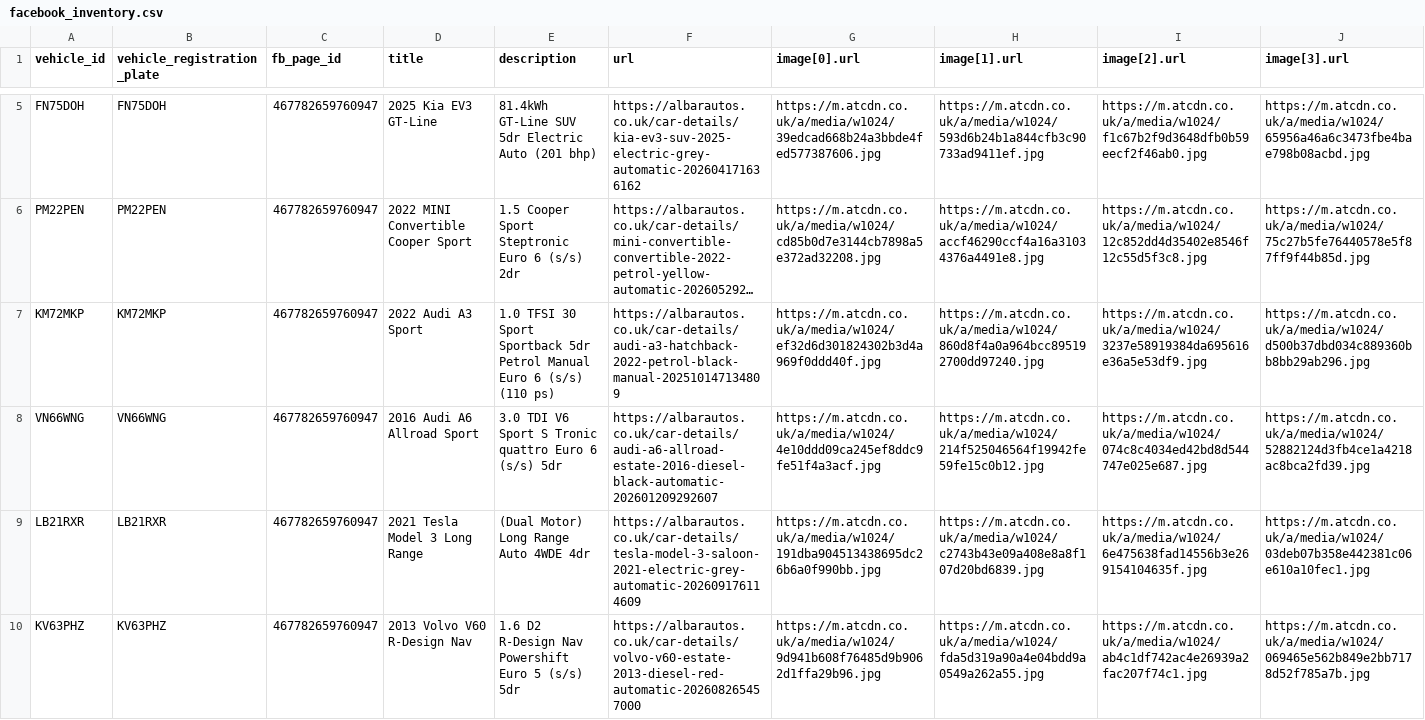
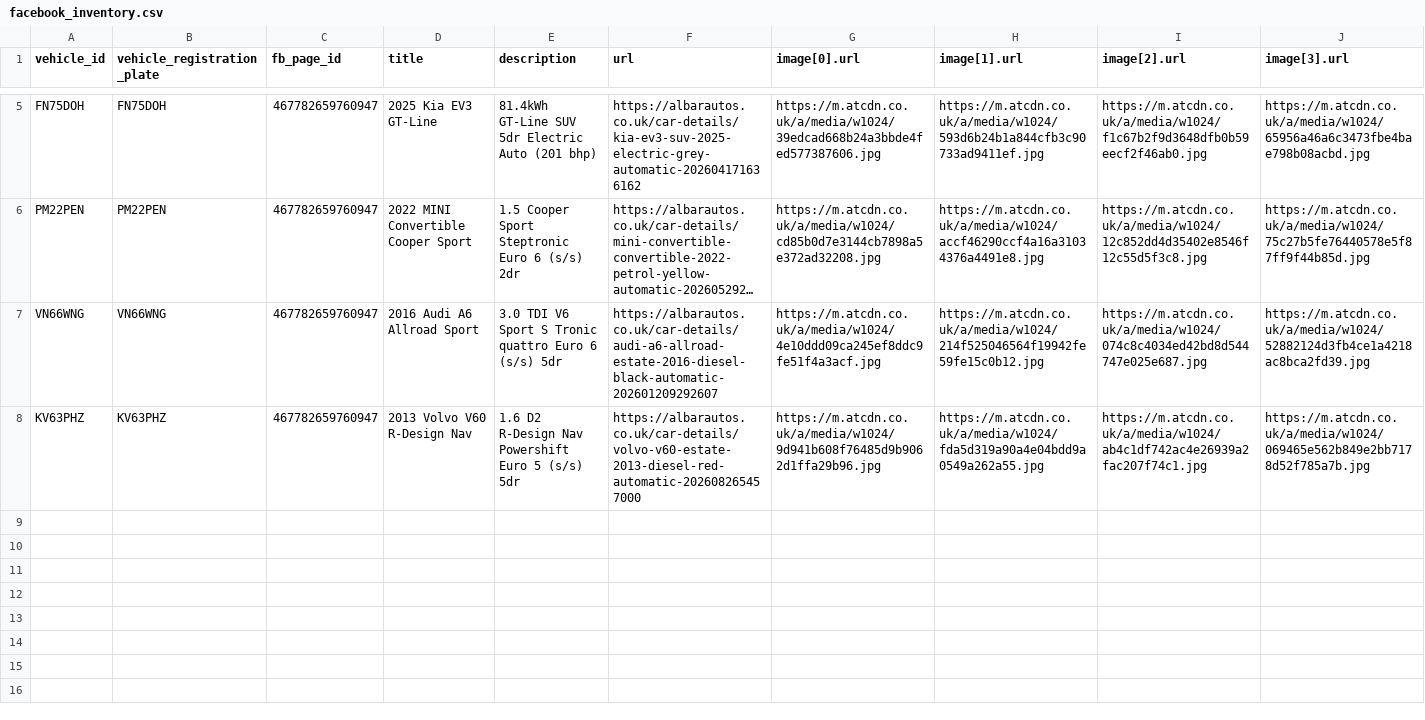
Before and after one commit to oli-a11y/albar-meta-feed, a CSV file: facebook_inventory.csv, drawn as a sheet; only a part is shown, gaps mark what is left out; long unchanged cells end in …; rows hold the shown columns only; the diff names each change by its address in the sheet, - before the commit and + after, or states it on an @@ line.

```diff
--- a/facebook_inventory.csv
+++ b/facebook_inventory.csv
-row 7: KM72MKP | KM72MKP | 467782659760947 | 2022 Audi A3 Sport | 1.0 TFSI 30 Sport Sportback 5dr Petrol Manual Euro 6 (s/s) (110 ps) | https://albarautos.co.uk/car-details/audi-a3-hatchback-2022-petrol-black-manual-202510147134809 | https://m.atcdn.co.uk/a/media/w1024/ef32d6d301824302b3d4a969f0ddd40f.jpg | https://m.atcdn.co.uk/a/media/w1024/860d8f4a0a964bcc895192700dd97240.jpg | https://m.atcdn.co.uk/a/media/w1024/3237e58919384da695616e36a5e53df9.jpg | https://m.atcdn.co.uk/a/media/w1024/d500b37dbd034c889360bb8bb29ab296.jpg
-row 9: LB21RXR | LB21RXR | 467782659760947 | 2021 Tesla Model 3 Long Range | (Dual Motor) Long Range Auto 4WDE 4dr | https://albarautos.co.uk/car-details/tesla-model-3-saloon-2021-electric-grey-automatic-202609176114609 | https://m.atcdn.co.uk/a/media/w1024/191dba904513438695dc26b6a0f990bb.jpg | https://m.atcdn.co.uk/a/media/w1024/c2743b43e09a408e8a8f107d20bd6839.jpg | https://m.atcdn.co.uk/a/media/w1024/6e475638fad14556b3e269154104635f.jpg | https://m.atcdn.co.uk/a/media/w1024/03deb07b358e442381c06e610a10fec1.jpg
```
